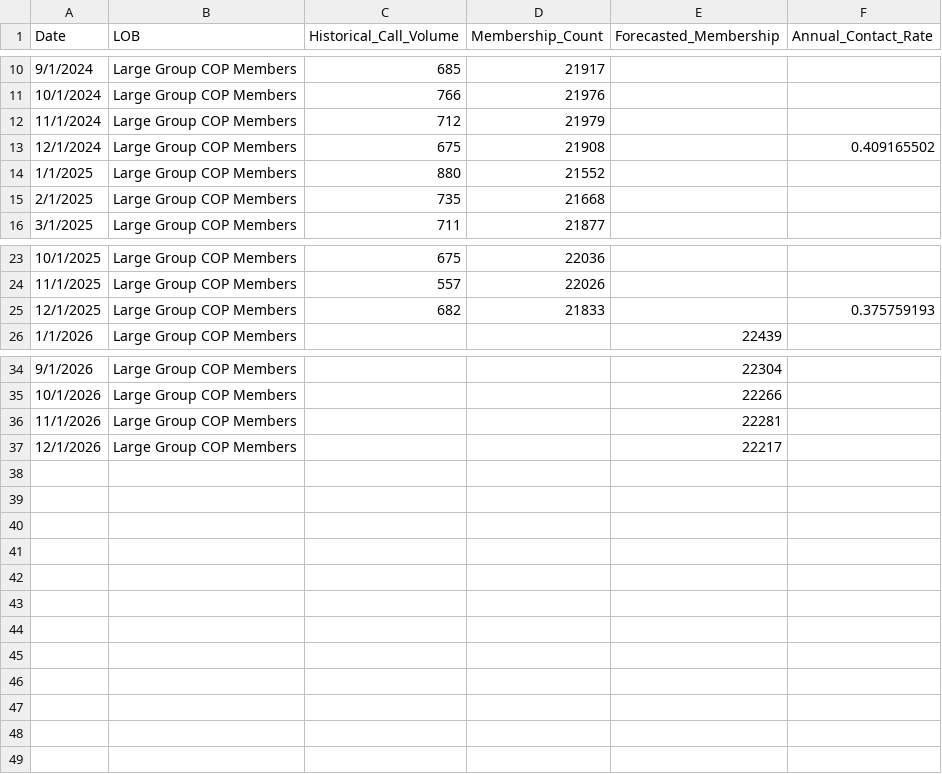
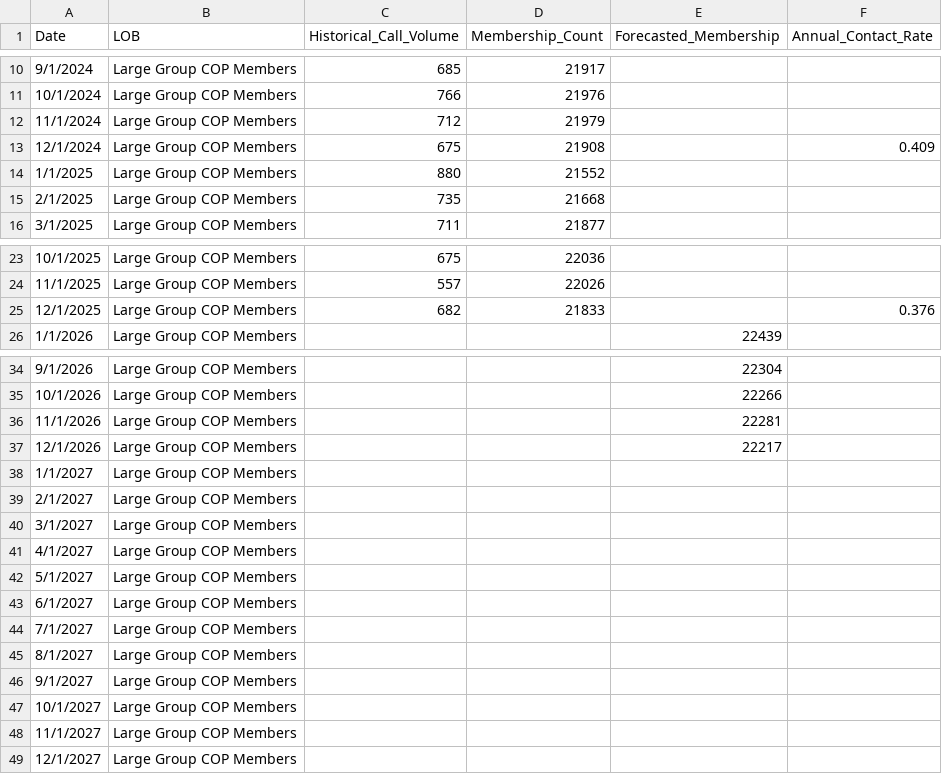
Before and after one commit to tmaazblue7/the-dump, a CSV file: data/data_inputs/lgcopmbr.csv, drawn as a sheet; only a part is shown, gaps mark what is left out.

```diff
--- a/data/data_inputs/lgcopmbr.csv
+++ b/data/data_inputs/lgcopmbr.csv
@@ -12,3 +12,3 @@
 11/1/2024,Large Group COP Members,712,21979,,
-12/1/2024,Large Group COP Members,675,21908,,0.409165502
+12/1/2024,Large Group COP Members,675,21908,,0.409
 1/1/2025,Large Group COP Members,880,21552,,
@@ -24,3 +24,3 @@
 11/1/2025,Large Group COP Members,557,22026,,
-12/1/2025,Large Group COP Members,682,21833,,0.375759193
+12/1/2025,Large Group COP Members,682,21833,,0.376
 1/1/2026,Large Group COP Members,,,22439,
@@ -37 +37,13 @@
 12/1/2026,Large Group COP Members,,,22217,
+1/1/2027,Large Group COP Members,,,,
+2/1/2027,Large Group COP Members,,,,
+3/1/2027,Large Group COP Members,,,,
+4/1/2027,Large Group COP Members,,,,
+5/1/2027,Large Group COP Members,,,,
+6/1/2027,Large Group COP Members,,,,
+7/1/2027,Large Group COP Members,,,,
+8/1/2027,Large Group COP Members,,,,
+9/1/2027,Large Group COP Members,,,,
+10/1/2027,Large Group COP Members,,,,
+11/1/2027,Large Group COP Members,,,,
+12/1/2027,Large Group COP Members,,,,
```
Also changed, not shown: data/data_inputs/enrollmentmbr.csv, data/data_inputs/iu65mbr.csv, 16 other files.
